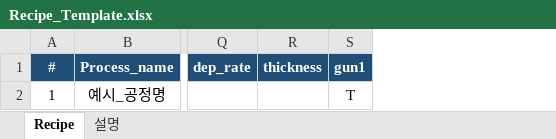
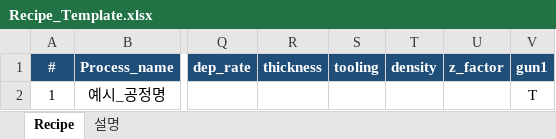
Before and after one commit to LeeJunHeon/Chamber.Total_program, an Excel workbook: recipes/Recipe_Template.xlsx, sheet Recipe, drawn as a sheet; only a part is shown, gaps mark what is left out; values as stored, in another font and other column widths than the file's, no borders; conditional formats not drawn; the diff names each change by its address in the sheet, - before the commit and + after, or states it on an @@ line.

```diff
--- a/recipes/Recipe_Template.xlsx (sheet Recipe)
+++ b/recipes/Recipe_Template.xlsx (sheet Recipe)
+column S (tooling), empty
+column T (density), empty
+column U (z_factor), empty
```
Also changed, not shown: sheet 설명, 10 other files.
